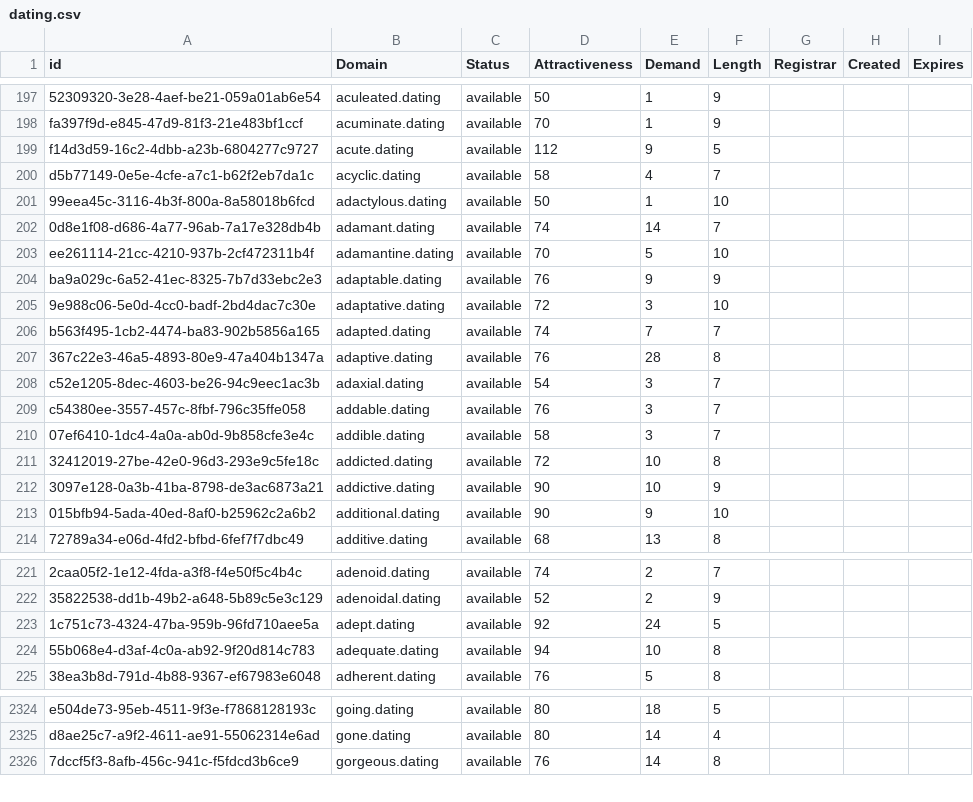
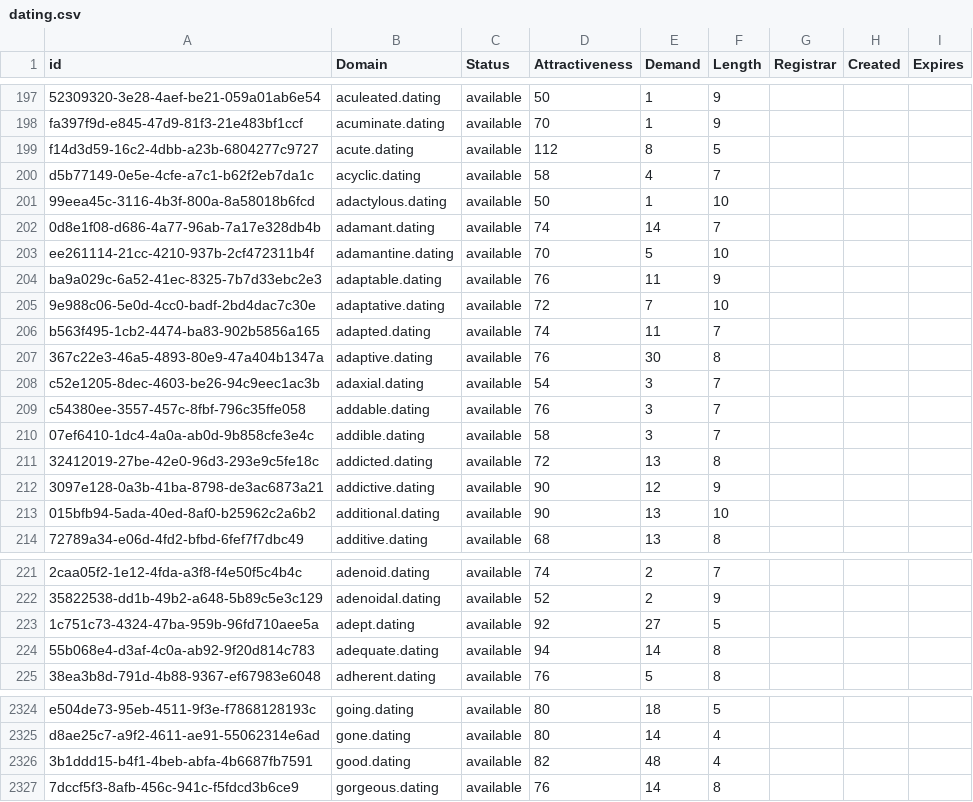
Before and after one commit to UniqueDomains/dating-oneword-domains, a CSV file: dating.csv, drawn as a sheet; only a part is shown, gaps mark what is left out; the diff covers the shown part only; the diff names each change by its address in the sheet, - before the commit and + after, or states it on an @@ line.

Commit message:
Domains update

```diff
--- a/dating.csv
+++ b/dating.csv
-E199 (Demand): 9
+E199 (Demand): 8
-E204 (Demand): 9
+E204 (Demand): 11
-E205 (Demand): 3
+E205 (Demand): 7
-E206 (Demand): 7
+E206 (Demand): 11
-E207 (Demand): 28
+E207 (Demand): 30
-E211 (Demand): 10
+E211 (Demand): 13
-E212 (Demand): 10
+E212 (Demand): 12
-E213 (Demand): 9
+E213 (Demand): 13
-E223 (Demand): 24
+E223 (Demand): 27
-E224 (Demand): 10
+E224 (Demand): 14
+row 2326: 3b1ddd15-b4f1-4beb-abfa-4b6687fb7591 | good.dating | available | 82 | 48 | 4
```
Also changed, not shown: 74 edited cells elsewhere in this file, 2 other files.
